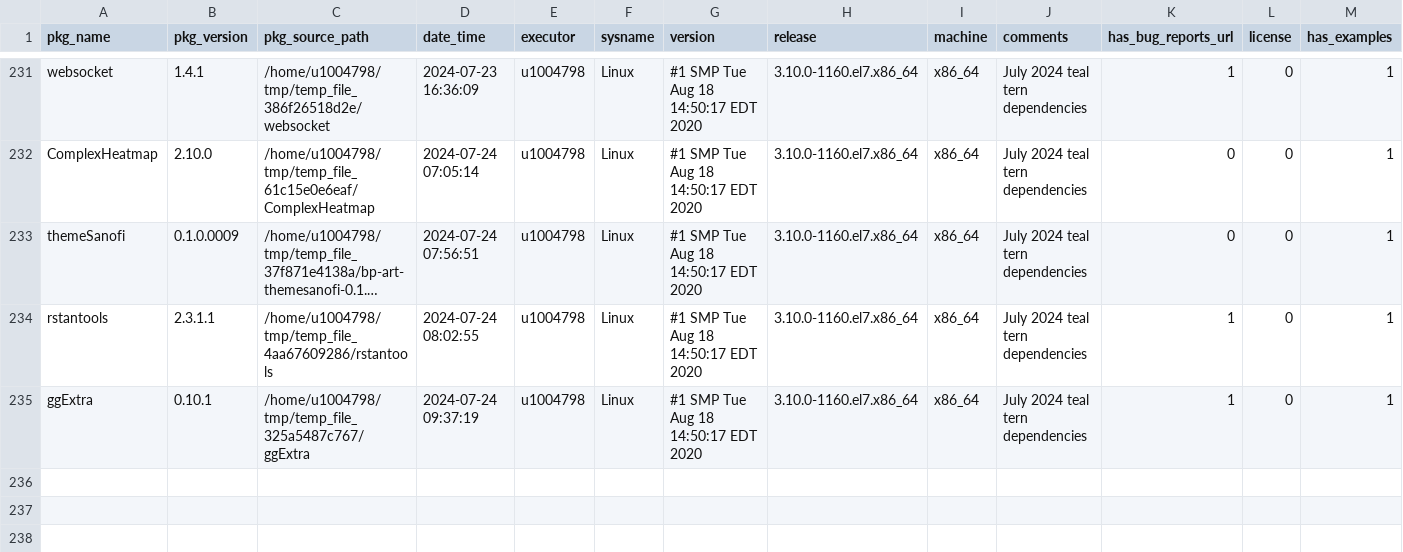
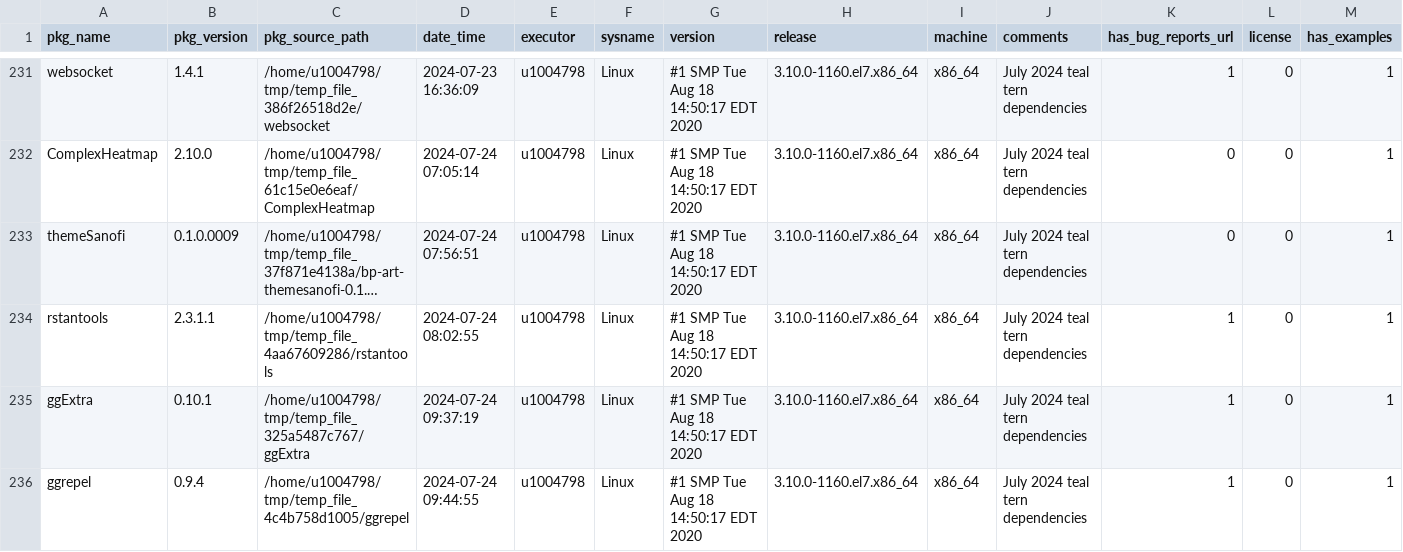
Before and after one commit to Sanofi-Public/risk.assessr, a CSV file: inst/extdata/riskdata_results.csv, drawn as a sheet; only a part is shown, gaps mark what is left out; long unchanged cells end in …; rows hold the shown columns only; the diff names each change by its address in the sheet, - before the commit and + after, or states it on an @@ line.

Commit message:
ggrepel riskmetric data

```diff
--- a/inst/extdata/riskdata_results.csv
+++ b/inst/extdata/riskdata_results.csv
+row 236: ggrepel | 0.9.4 | /home/u1004798/tmp/temp_file_4c4b758d1005/ggrepel | 2024-07-24 09:44:55 | u1004798 | Linux | #1 SMP Tue Aug 18 14:50:17 EDT 2020 | 3.10.0-1160.el7.x86_64 | x86_64 | July 2024 teal tern dependencies | 1 | 0 | 1
```
Also changed, not shown: 2 other files.
